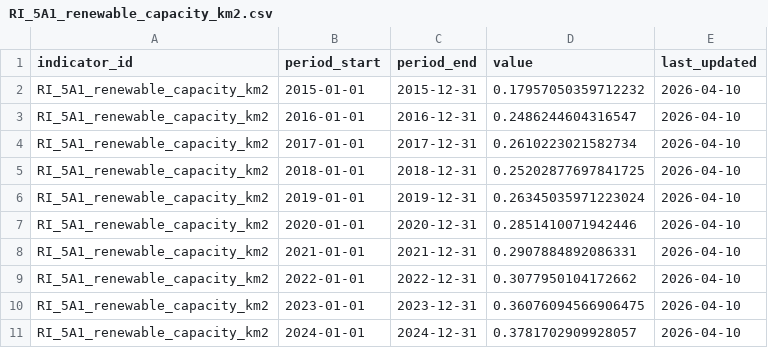
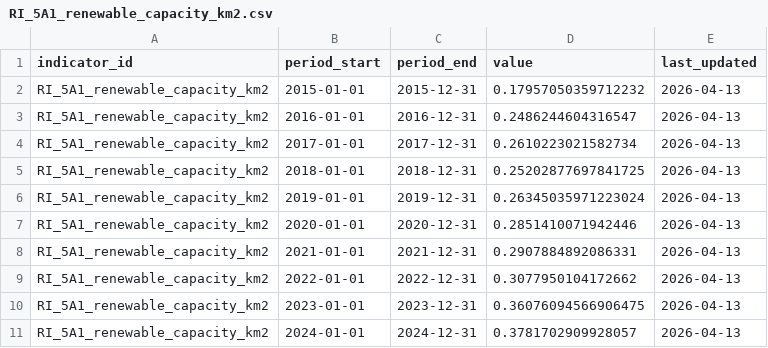
Before and after one commit to westofengland-ca/weca_regional_indicators, a CSV file: data/fact/RI_5A1_renewable_capacity_km2.csv, drawn as a sheet.

Commit message:
environment indicators done

```diff
--- a/data/fact/RI_5A1_renewable_capacity_km2.csv
+++ b/data/fact/RI_5A1_renewable_capacity_km2.csv
@@ -1,11 +1,11 @@
 indicator_id,period_start,period_end,value,last_updated
-RI_5A1_renewable_capacity_km2,2015-01-01,2015-12-31,0.17957050359712232,2026-04-10
-RI_5A1_renewable_capacity_km2,2016-01-01,2016-12-31,0.2486244604316547,2026-04-10
-RI_5A1_renewable_capacity_km2,2017-01-01,2017-12-31,0.2610223021582734,2026-04-10
-RI_5A1_renewable_capacity_km2,2018-01-01,2018-12-31,0.25202877697841725,2026-04-10
-RI_5A1_renewable_capacity_km2,2019-01-01,2019-12-31,0.26345035971223024,2026-04-10
-RI_5A1_renewable_capacity_km2,2020-01-01,2020-12-31,0.2851410071942446,2026-04-10
-RI_5A1_renewable_capacity_km2,2021-01-01,2021-12-31,0.2907884892086331,2026-04-10
-RI_5A1_renewable_capacity_km2,2022-01-01,2022-12-31,0.3077950104172662,2026-04-10
-RI_5A1_renewable_capacity_km2,2023-01-01,2023-12-31,0.36076094566906475,2026-04-10
-RI_5A1_renewable_capacity_km2,2024-01-01,2024-12-31,0.3781702909928057,2026-04-10
+RI_5A1_renewable_capacity_km2,2015-01-01,2015-12-31,0.17957050359712232,2026-04-13
+RI_5A1_renewable_capacity_km2,2016-01-01,2016-12-31,0.2486244604316547,2026-04-13
+RI_5A1_renewable_capacity_km2,2017-01-01,2017-12-31,0.2610223021582734,2026-04-13
+RI_5A1_renewable_capacity_km2,2018-01-01,2018-12-31,0.25202877697841725,2026-04-13
+RI_5A1_renewable_capacity_km2,2019-01-01,2019-12-31,0.26345035971223024,2026-04-13
+RI_5A1_renewable_capacity_km2,2020-01-01,2020-12-31,0.2851410071942446,2026-04-13
+RI_5A1_renewable_capacity_km2,2021-01-01,2021-12-31,0.2907884892086331,2026-04-13
+RI_5A1_renewable_capacity_km2,2022-01-01,2022-12-31,0.3077950104172662,2026-04-13
+RI_5A1_renewable_capacity_km2,2023-01-01,2023-12-31,0.36076094566906475,2026-04-13
+RI_5A1_renewable_capacity_km2,2024-01-01,2024-12-31,0.3781702909928057,2026-04-13
```
Also changed, not shown: data/fact/RI_5A2_domestic_renewable.csv, data/fact/RI_5B1_nondom_epc_a.csv, 14 other files.
